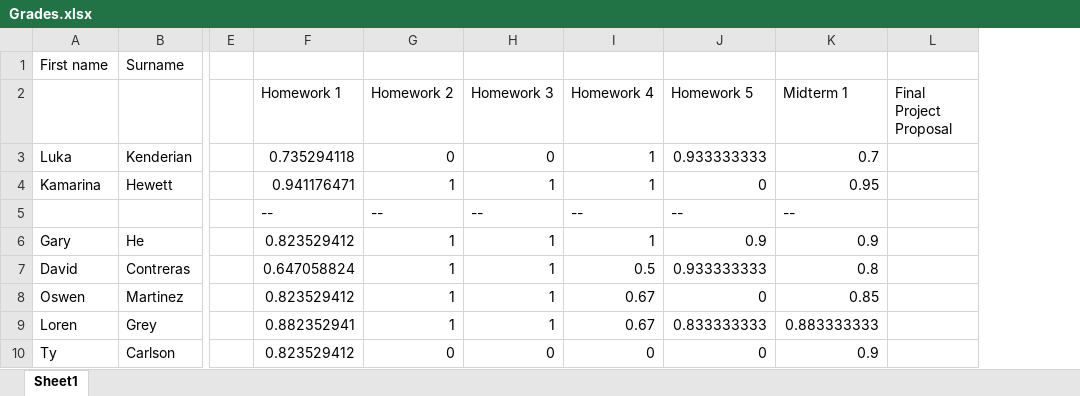
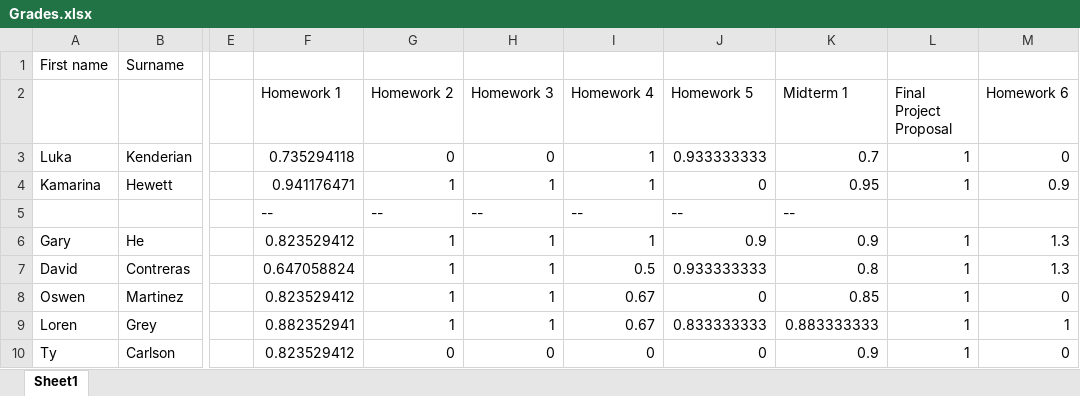
Before and after one commit to 918particle/ComputerLogicAndCircuitDesign, an Excel workbook: Grades/Grades.xlsx, sheet Sheet1, drawn as a sheet; only a part is shown, gaps mark what is left out; values as stored, in another font and other column widths than the file's, no borders; the diff names each change by its address in the sheet, - before the commit and + after, or states it on an @@ line.

Commit message:
many figures, new lecture notes, downloaded homeworks

```diff
--- a/Grades/Grades.xlsx (sheet Sheet1)
+++ b/Grades/Grades.xlsx (sheet Sheet1)
+column M (Homework 6), rows 3-10: 0 | 0.9 |  | 1.3 | 1.3 | 0 | 1 | 0
-L3:L4 (Final Project Proposal): (empty)
+L3:L4 (Final Project Proposal): 1
-L6:L10 (Final Project Proposal): (empty)
+L6:L10 (Final Project Proposal): 1
```
Also changed, not shown: 22 other files.
